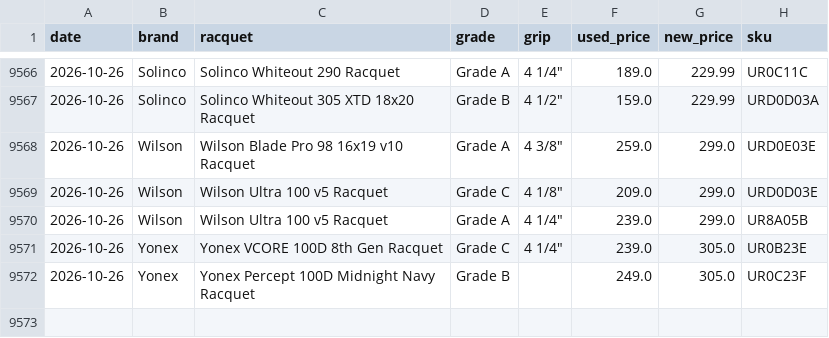
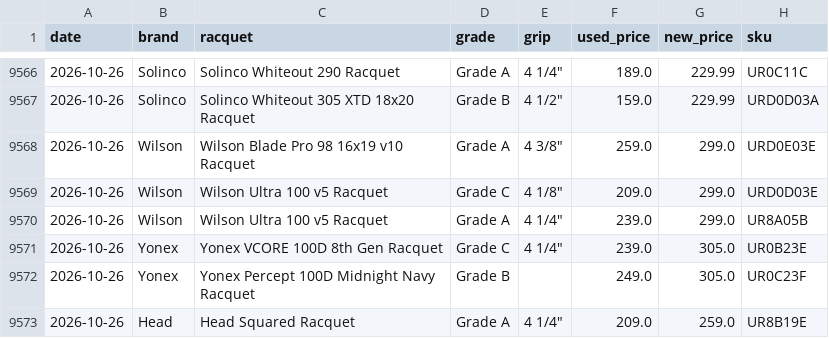
Before and after one commit to shudengnyc/tw-used-racket-tracker, a CSV file: history.csv, drawn as a sheet; only a part is shown, gaps mark what is left out; the diff names each change by its address in the sheet, - before the commit and + after, or states it on an @@ line.

```diff
--- a/history.csv
+++ b/history.csv
+row 9573: 2026-10-26 | Head | Head Squared Racquet | Grade A | 4 1/4" | 209.0 | 259.0 | UR8B19E
```
Also changed, not shown: used_prices.csv, 2 other files.
